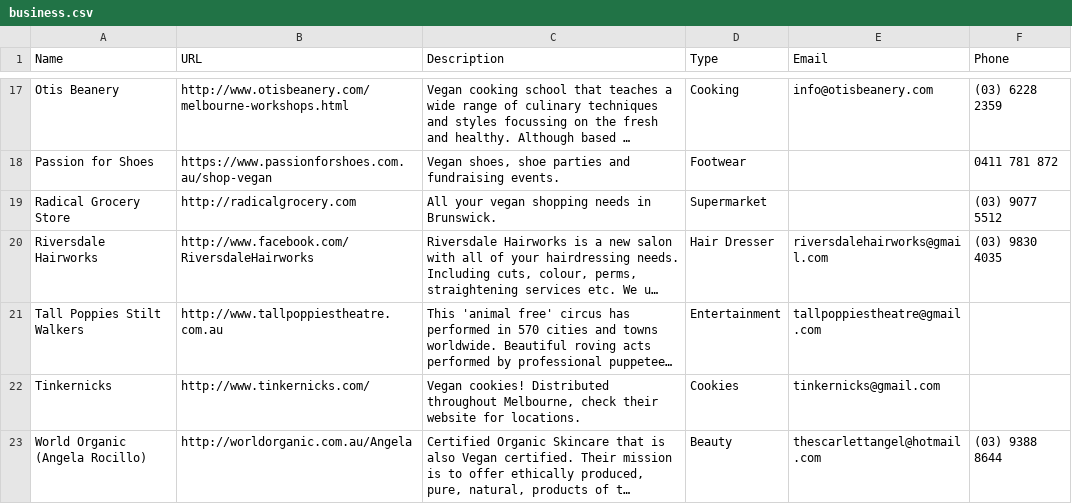
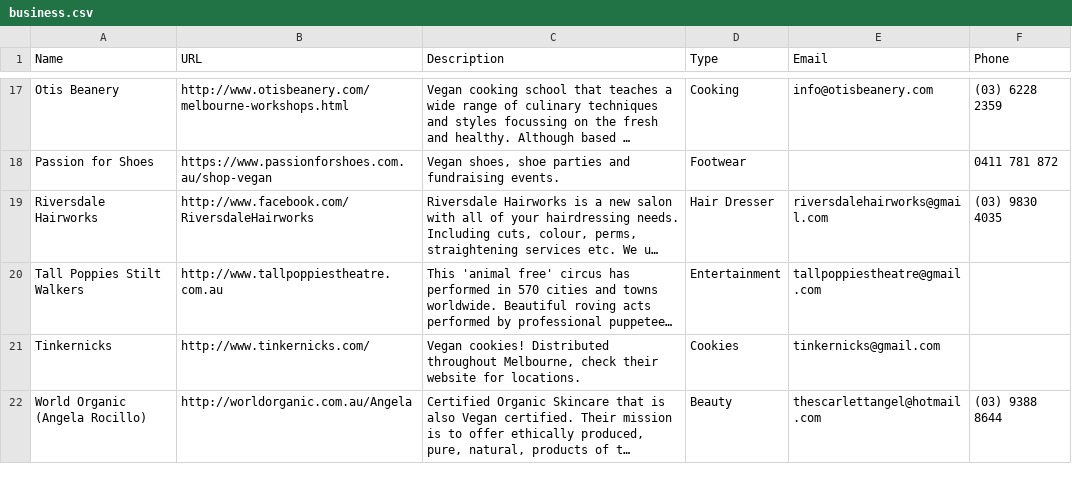
Before and after one commit to xaviershay/veganmelb, a CSV file: data/business.csv, drawn as a sheet; only a part is shown, gaps mark what is left out; long unchanged cells end in …; the diff names each change by its address in the sheet, - before the commit and + after, or states it on an @@ line.

Commit message:
Remove Radical Grocery Store, they closed :(

```diff
--- a/data/business.csv
+++ b/data/business.csv
-row 19: Radical Grocery Store | http://radicalgrocery.com | All your vegan shopping needs in Brunswick. | Supermarket |  | (03) 9077 5512
```
Also changed, not shown: 2 other files.
